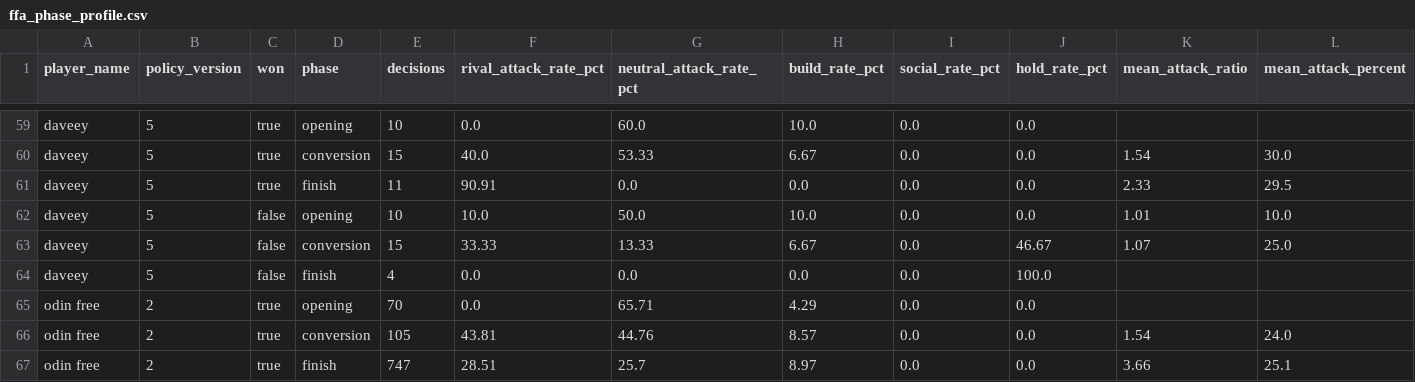
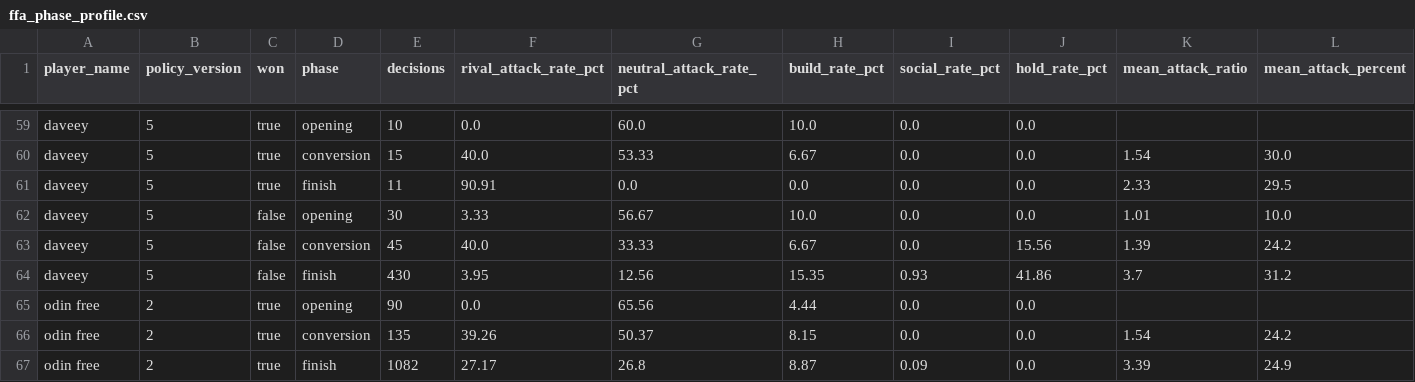
Before and after one commit to welttowelt/proxywar-coworld-starter, a CSV file: data/analysis/ffa_phase_profile.csv, drawn as a sheet; only a part is shown, gaps mark what is left out; the diff covers the shown part only.

```diff
--- a/data/analysis/ffa_phase_profile.csv
+++ b/data/analysis/ffa_phase_profile.csv
@@ -61,7 +61,7 @@ daveey,5,true,conversion,15,40.0,53.33,6.67,0.0,0.0,1.54,30.0
 daveey,5,true,finish,11,90.91,0.0,0.0,0.0,0.0,2.33,29.5
-daveey,5,false,opening,10,10.0,50.0,10.0,0.0,0.0,1.01,10.0
-daveey,5,false,conversion,15,33.33,13.33,6.67,0.0,46.67,1.07,25.0
-daveey,5,false,finish,4,0.0,0.0,0.0,0.0,100.0,,
-odin free,2,true,opening,70,0.0,65.71,4.29,0.0,0.0,,
-odin free,2,true,conversion,105,43.81,44.76,8.57,0.0,0.0,1.54,24.0
-odin free,2,true,finish,747,28.51,25.7,8.97,0.0,0.0,3.66,25.1
+daveey,5,false,opening,30,3.33,56.67,10.0,0.0,0.0,1.01,10.0
+daveey,5,false,conversion,45,40.0,33.33,6.67,0.0,15.56,1.39,24.2
+daveey,5,false,finish,430,3.95,12.56,15.35,0.93,41.86,3.7,31.2
+odin free,2,true,opening,90,0.0,65.56,4.44,0.0,0.0,,
+odin free,2,true,conversion,135,39.26,50.37,8.15,0.0,0.0,1.54,24.2
+odin free,2,true,finish,1082,27.17,26.8,8.87,0.09,0.0,3.39,24.9
```
Also changed, not shown: 144 edited cells elsewhere in this file, data/analysis/ffa_attack_targets.csv, data/analysis/policy_round_performance.csv, 40 other files.
